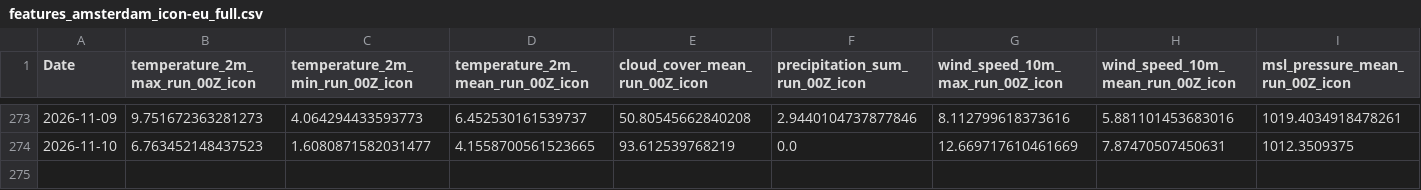
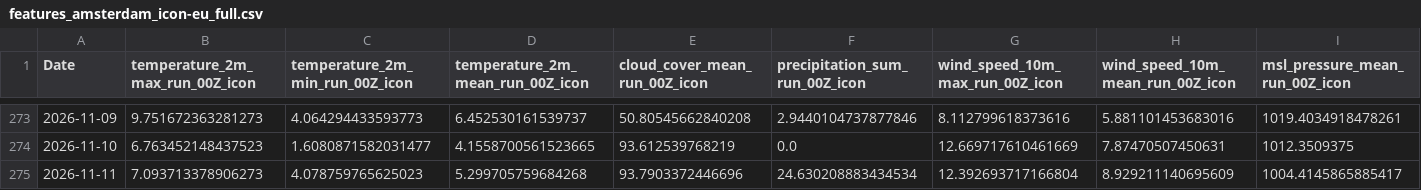
Before and after one commit to centelx/weather, a CSV file: data_aws/data/features_amsterdam_icon-eu_full.csv, drawn as a sheet; only a part is shown, gaps mark what is left out; rows hold the shown columns only; the diff names each change by its address in the sheet, - before the commit and + after, or states it on an @@ line.

```diff
--- a/data_aws/data/features_amsterdam_icon-eu_full.csv
+++ b/data_aws/data/features_amsterdam_icon-eu_full.csv
+row 275: 2026-11-11 | 7.093713378906273 | 4.078759765625023 | 5.299705759684268 | 93.7903372446696 | 24.630208883434534 | 12.392693717166804 | 8.929211140695609 | 1004.4145865885417
```
Also changed, not shown: data_aws/data/features_madrid_icon-eu_full.csv, 7 other files.
